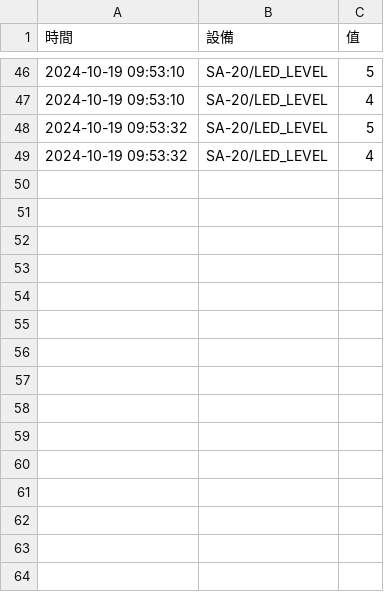
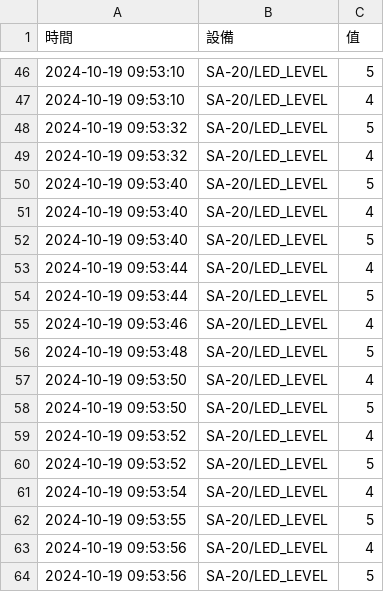
Before and after one commit to opticdesigner/2024picowclasskenny, a CSV file: pico/lesson15/computer/data/2024-10-19.csv, drawn as a sheet; only a part is shown, gaps mark what is left out; the diff names each change by its address in the sheet, - before the commit and + after, or states it on an @@ line.

Commit message:
20241019 ver2

```diff
--- a/pico/lesson15/computer/data/2024-10-19.csv
+++ b/pico/lesson15/computer/data/2024-10-19.csv
+row 50: 2024-10-19 09:53:40 | SA-20/LED_LEVEL | 5
+row 51: 2024-10-19 09:53:40 | SA-20/LED_LEVEL | 4
+row 52: 2024-10-19 09:53:40 | SA-20/LED_LEVEL | 5
+row 53: 2024-10-19 09:53:44 | SA-20/LED_LEVEL | 4
+row 54: 2024-10-19 09:53:44 | SA-20/LED_LEVEL | 5
+row 55: 2024-10-19 09:53:46 | SA-20/LED_LEVEL | 4
+row 56: 2024-10-19 09:53:48 | SA-20/LED_LEVEL | 5
+row 57: 2024-10-19 09:53:50 | SA-20/LED_LEVEL | 4
+row 58: 2024-10-19 09:53:50 | SA-20/LED_LEVEL | 5
+row 59: 2024-10-19 09:53:52 | SA-20/LED_LEVEL | 4
+row 60: 2024-10-19 09:53:52 | SA-20/LED_LEVEL | 5
+row 61: 2024-10-19 09:53:54 | SA-20/LED_LEVEL | 4
+row 62: 2024-10-19 09:53:55 | SA-20/LED_LEVEL | 5
+row 63: 2024-10-19 09:53:56 | SA-20/LED_LEVEL | 4
+row 64: 2024-10-19 09:53:56 | SA-20/LED_LEVEL | 5
```
